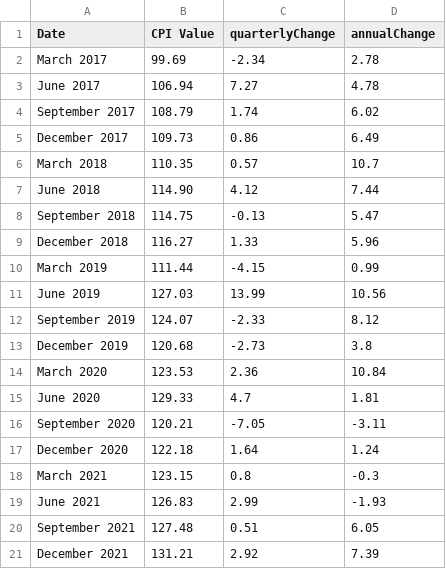
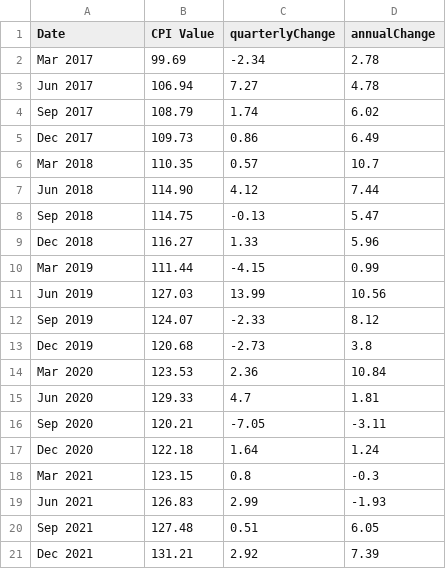
Before and after one commit to rhyannaaz/COS30045, a CSV file: data/consumer_price_food_indices_som.csv, drawn as a sheet.

```diff
--- a/data/consumer_price_food_indices_som.csv
+++ b/data/consumer_price_food_indices_som.csv
@@ -1,21 +1,21 @@
 Date,CPI Value,quarterlyChange,annualChange
-March 2017,99.69,-2.34,2.78
-June 2017,106.94,7.27,4.78
-September 2017,108.79,1.74,6.02
-December 2017,109.73,0.86,6.49
-March 2018,110.35,0.57,10.7
-June 2018,114.90,4.12,7.44
-September 2018,114.75,-0.13,5.47
-December 2018,116.27,1.33,5.96
-March 2019,111.44,-4.15,0.99
-June 2019,127.03,13.99,10.56
-September 2019,124.07,-2.33,8.12
-December 2019,120.68,-2.73,3.8
-March 2020,123.53,2.36,10.84
-June 2020,129.33,4.7,1.81
-September 2020,120.21,-7.05,-3.11
-December 2020,122.18,1.64,1.24
-March 2021,123.15,0.8,-0.3
-June 2021,126.83,2.99,-1.93
-September 2021,127.48,0.51,6.05
-December 2021,131.21,2.92,7.39
+Mar 2017,99.69,-2.34,2.78
+Jun 2017,106.94,7.27,4.78
+Sep 2017,108.79,1.74,6.02
+Dec 2017,109.73,0.86,6.49
+Mar 2018,110.35,0.57,10.7
+Jun 2018,114.90,4.12,7.44
+Sep 2018,114.75,-0.13,5.47
+Dec 2018,116.27,1.33,5.96
+Mar 2019,111.44,-4.15,0.99
+Jun 2019,127.03,13.99,10.56
+Sep 2019,124.07,-2.33,8.12
+Dec 2019,120.68,-2.73,3.8
+Mar 2020,123.53,2.36,10.84
+Jun 2020,129.33,4.7,1.81
+Sep 2020,120.21,-7.05,-3.11
+Dec 2020,122.18,1.64,1.24
+Mar 2021,123.15,0.8,-0.3
+Jun 2021,126.83,2.99,-1.93
+Sep 2021,127.48,0.51,6.05
+Dec 2021,131.21,2.92,7.39
```
Also changed, not shown: 2 other files.
